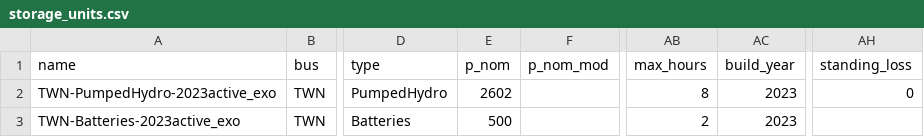
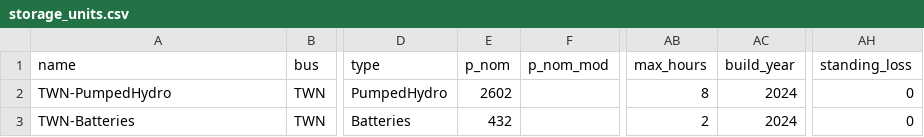
Before and after one commit to transition-zero/tza-pypsa, a CSV file: stock_models/Taiwan/storage_units.csv, drawn as a sheet; only a part is shown, gaps mark what is left out; the diff names each change by its address in the sheet, - before the commit and + after, or states it on an @@ line.

```diff
--- a/stock_models/Taiwan/storage_units.csv
+++ b/stock_models/Taiwan/storage_units.csv
-A2 (name): TWN-PumpedHydro-2023active_exo
+A2 (name): TWN-PumpedHydro
-AC2:AC3 (build_year): 2023
+AC2:AC3 (build_year): 2024
-A3 (name): TWN-Batteries-2023active_exo
+A3 (name): TWN-Batteries
-E3 (p_nom): 500
+E3 (p_nom): 432
-AH3 (standing_loss): (empty)
+AH3 (standing_loss): 0
```
Also changed, not shown: stock_models/Taiwan/carriers.csv, stock_models/Taiwan/generators.csv, 5 other files.
